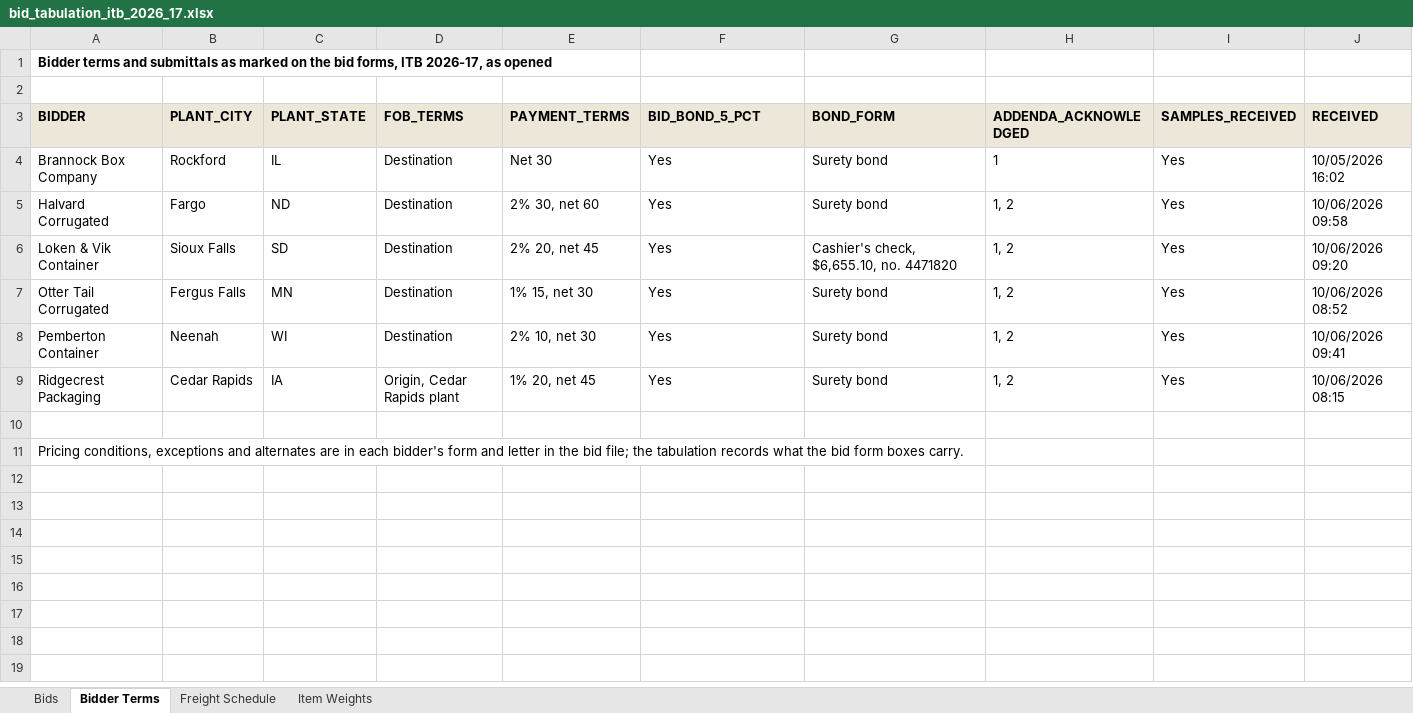
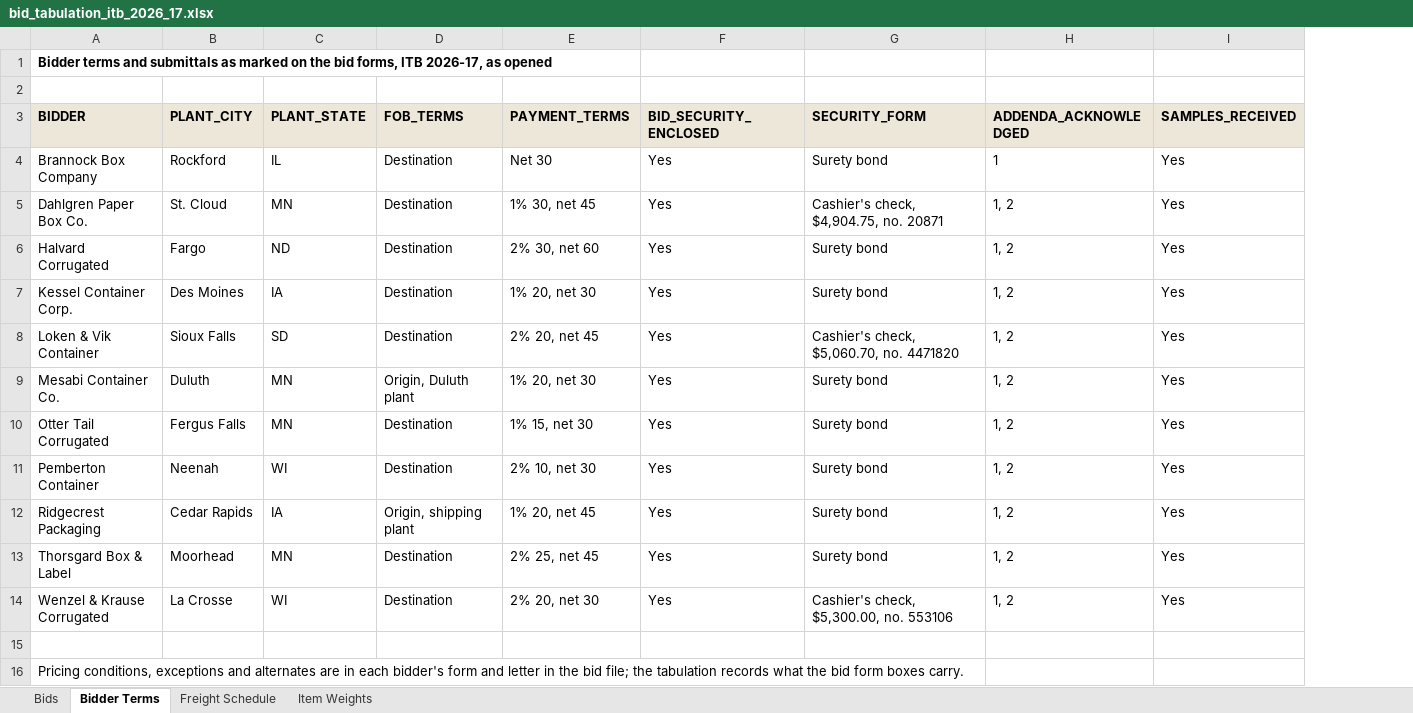
Before and after one commit to goatware-ai/snk-hazy, an Excel workbook: submissions/10-carton-bid-evaluation/inputs/bid_tabulation_itb_2026_17.xlsx, sheet Bidder Terms, drawn as a sheet; values as stored, in another font and other column widths than the file's, no borders; removed rows and columns are numbered as before the commit, all else as after; the diff names each change by its address in the sheet, - before the commit and + after, or states it on an @@ line.

```diff
--- a/submissions/10-carton-bid-evaluation/inputs/bid_tabulation_itb_2026_17.xlsx (sheet Bidder Terms)
+++ b/submissions/10-carton-bid-evaluation/inputs/bid_tabulation_itb_2026_17.xlsx (sheet Bidder Terms)
-column J (RECEIVED), rows 4-9: 10/05/2026 16:02 | 10/06/2026 09:58 | 10/06/2026 09:20 | 10/06/2026 08:52 | 10/06/2026 09:41 | 10/06/2026 08:15
-F3: BID_BOND_5_PCT
+F3: BID_SECURITY_ENCLOSED
-G3: BOND_FORM
+G3: SECURITY_FORM
+row 5: Dahlgren Paper Box Co. | St. Cloud | MN | Destination | 1% 30, net 45 | Yes | Cashier's check, $4,904.75, no. 20871 | 1, 2 | Yes
+row 7: Kessel Container Corp. | Des Moines | IA | Destination | 1% 20, net 30 | Yes | Surety bond | 1, 2 | Yes
-G8 (SECURITY_FORM): Cashier's check, $6,655.10, no. 4471820
+G8 (SECURITY_FORM): Cashier's check, $5,060.70, no. 4471820
+row 9: Mesabi Container Co. | Duluth | MN | Origin, Duluth plant | 1% 20, net 30 | Yes | Surety bond | 1, 2 | Yes
-D12 (FOB_TERMS): Origin, Cedar Rapids plant
+D12 (FOB_TERMS): Origin, shipping plant
+row 13: Thorsgard Box & Label | Moorhead | MN | Destination | 2% 25, net 45 | Yes | Surety bond | 1, 2 | Yes
+row 14: Wenzel & Krause Corrugated | La Crosse | WI | Destination | 2% 20, net 30 | Yes | Cashier's check, $5,300.00, no. 553106 | 1, 2 | Yes
```
Also changed, not shown: sheet Bids, sheet Item Weights, sheet Freight Schedule, submissions/10-carton-bid-evaluation/inputs/supplier_quality_holds_2026.xlsx, submissions/10-carton-bid-evaluation/solution/bid_evaluation_itb_2026_17.xlsx, 17 other files.
